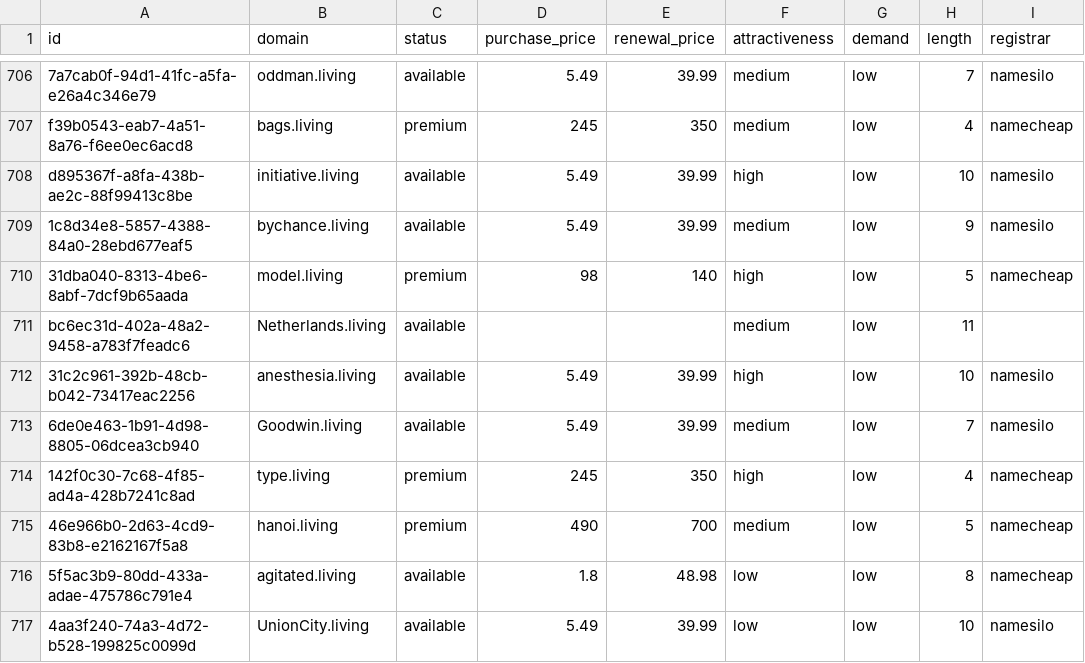
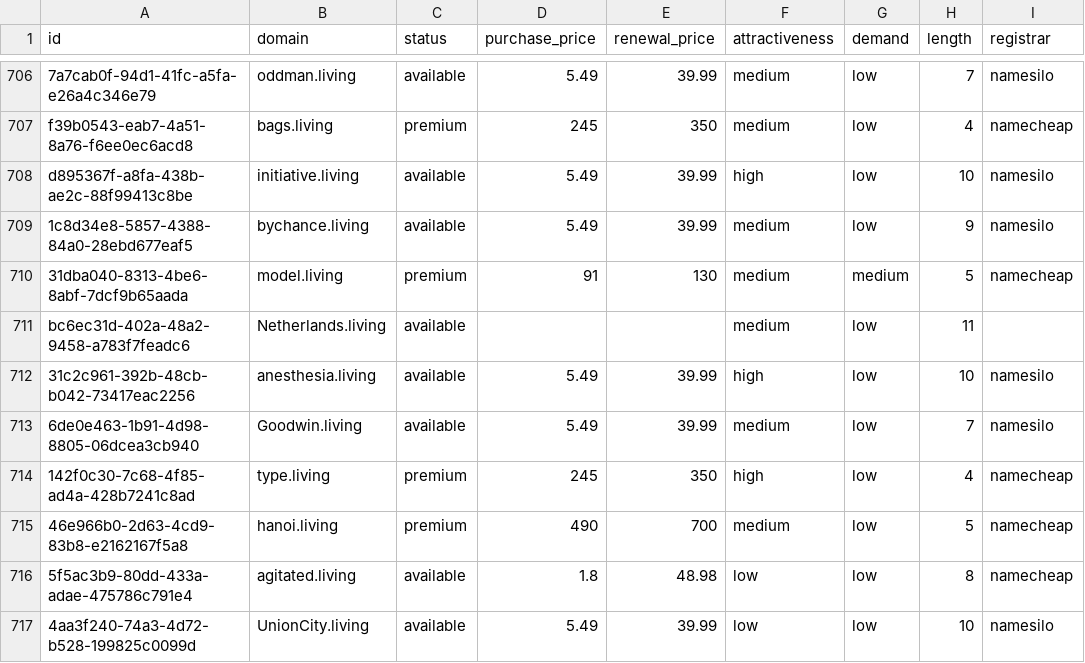
Before and after one commit to UniqueDomains/living-oneword-domains, a CSV file: living.csv, drawn as a sheet; only a part is shown, gaps mark what is left out; the diff names each change by its address in the sheet, - before the commit and + after, or states it on an @@ line.

Commit message:
Domains update

```diff
--- a/living.csv
+++ b/living.csv
-D710 (purchase_price): 98
+D710 (purchase_price): 91
-E710 (renewal_price): 140
+E710 (renewal_price): 130
-F710 (attractiveness): high
+F710 (attractiveness): medium
-G710 (demand): low
+G710 (demand): medium
```
Also changed, not shown: 4 other files.
